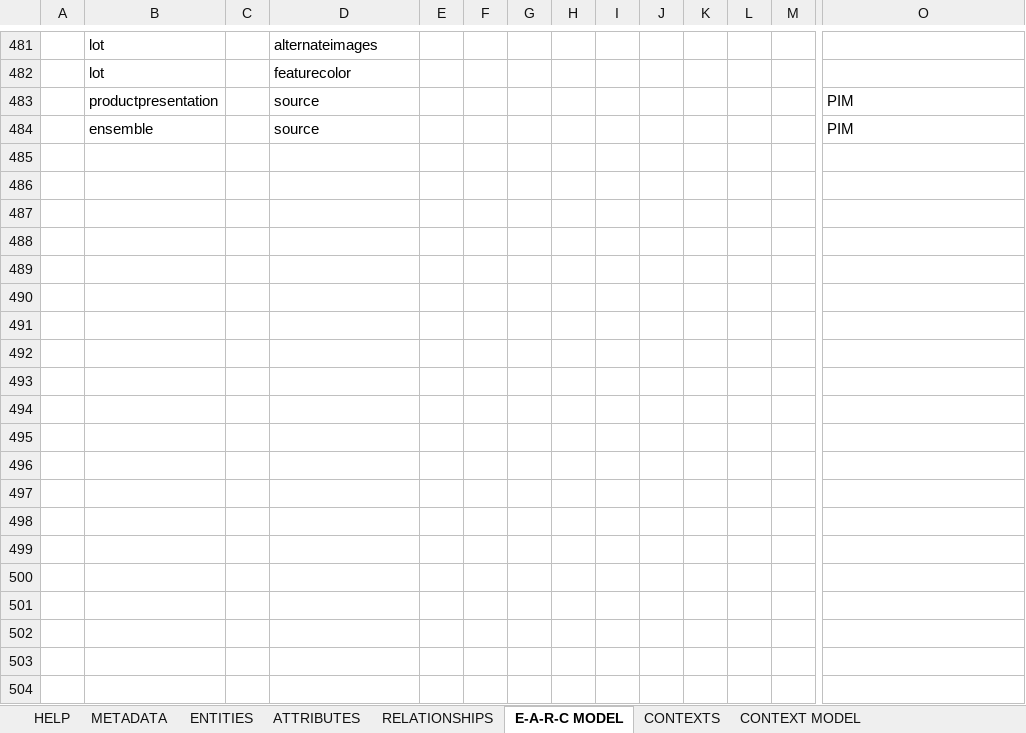
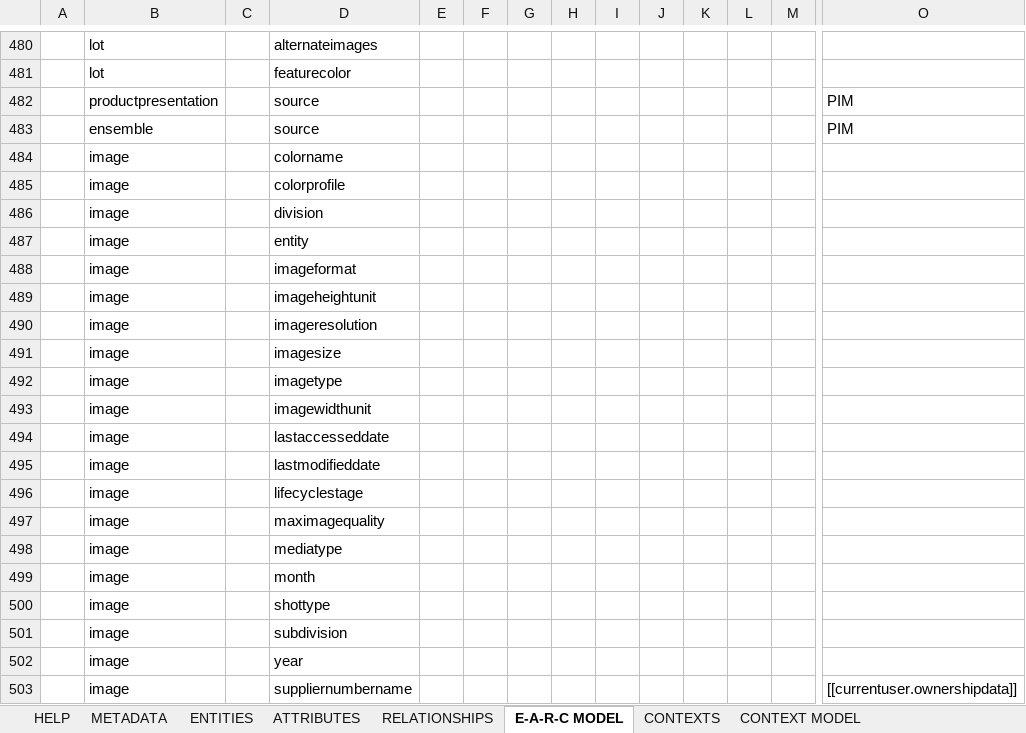
Before and after one commit to rsrd/Tesa_Demo, an Excel workbook: jcp-dmd/Base Data Model.xlsx, sheet E-A-R-C MODEL, drawn as a sheet; only a part is shown, gaps mark what is left out; values as stored, in another font and other column widths than the file's, no borders; conditional formats not drawn; rows hold the shown columns only; the diff covers the shown part only; the diff names each change by its address in the sheet, - before the commit and + after, or states it on an @@ line.

Commit message:
Digital asset model revised and fixed some duplicate issues

```diff
--- a/jcp-dmd/Base Data Model.xlsx (sheet E-A-R-C MODEL)
+++ b/jcp-dmd/Base Data Model.xlsx (sheet E-A-R-C MODEL)
+row 484:  | image |  | colorname
+row 485:  | image |  | colorprofile
+row 486:  | image |  | division
+row 487:  | image |  | entity
+row 488:  | image |  | imageformat
+row 489:  | image |  | imageheightunit
+row 490:  | image |  | imageresolution
+row 491:  | image |  | imagesize
+row 492:  | image |  | imagetype
+row 493:  | image |  | imagewidthunit
+row 494:  | image |  | lastaccesseddate
+row 495:  | image |  | lastmodifieddate
+row 496:  | image |  | lifecyclestage
+row 497:  | image |  | maximagequality
+row 498:  | image |  | mediatype
+row 499:  | image |  | month
+row 500:  | image |  | shottype
+row 501:  | image |  | subdivision
+row 502:  | image |  | year
+row 503:  | image |  | suppliernumbername |  |  |  |  |  |  |  |  |  | [[currentuser.ownershipdata]]
```
Also changed, not shown: 46 added rows and 1 removed row elsewhere in this sheet, sheet ATTRIBUTES, sheet RELATIONSHIPS, 10 other files.
